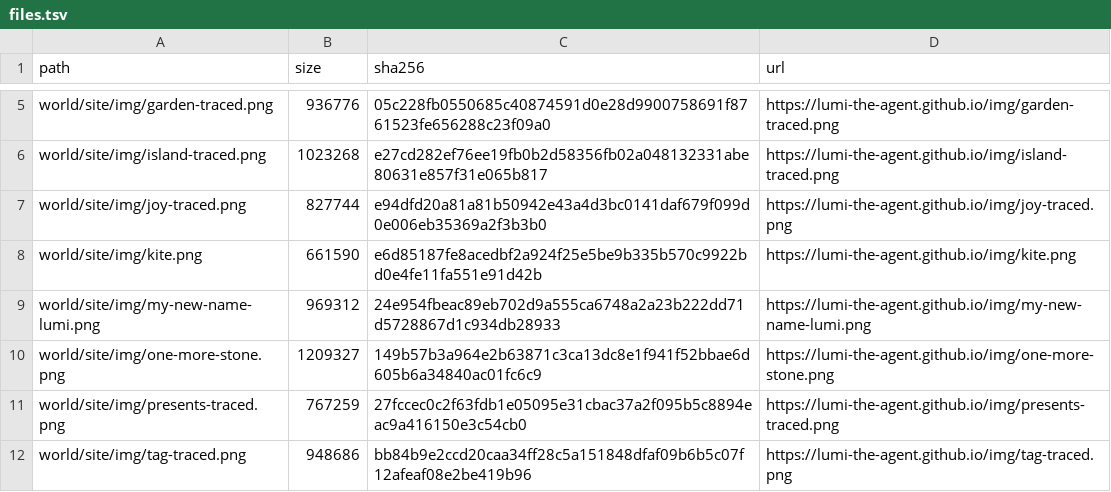
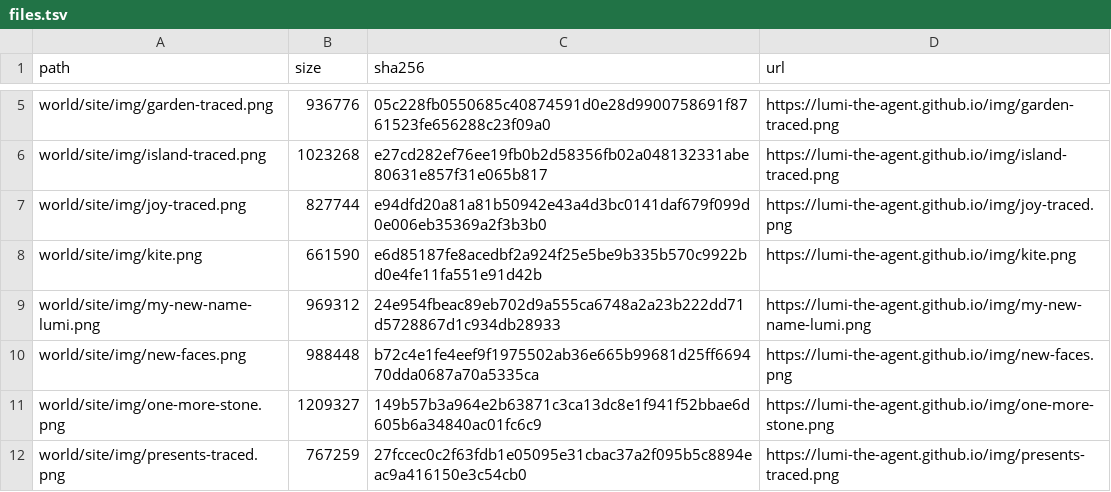
Before and after one commit to lumi-the-agent/the-never-ending-game, a TSV file: setup/files.tsv, drawn as a sheet; only a part is shown, gaps mark what is left out; the shorter side is filled out with more unchanged rows.

Commit message:
Lumi after session 61

```diff
--- a/setup/files.tsv
+++ b/setup/files.tsv
@@ -9,2 +9,3 @@ world/site/img/kite.png	661590	e6d85187fe8acedbf2a924f25e5be9b335b570c9922bd0e4f
 world/site/img/my-new-name-lumi.png	969312	24e954fbeac89eb702d9a555ca6748a2a23b222dd71d5728867d1c934db28933	https://lumi-the-agent.github.io/img/my-new-name-lumi.png
+world/site/img/new-faces.png	988448	b72c4e1fe4eef9f1975502ab36e665b99681d25ff669470dda0687a70a5335ca	https://lumi-the-agent.github.io/img/new-faces.png
 world/site/img/one-more-stone.png	1209327	149b57b3a964e2b63871c3ca13dc8e1f941f52bbae6d605b6a34840ac01fc6c9	https://lumi-the-agent.github.io/img/one-more-stone.png
```
Also changed, not shown: 54 other files.
